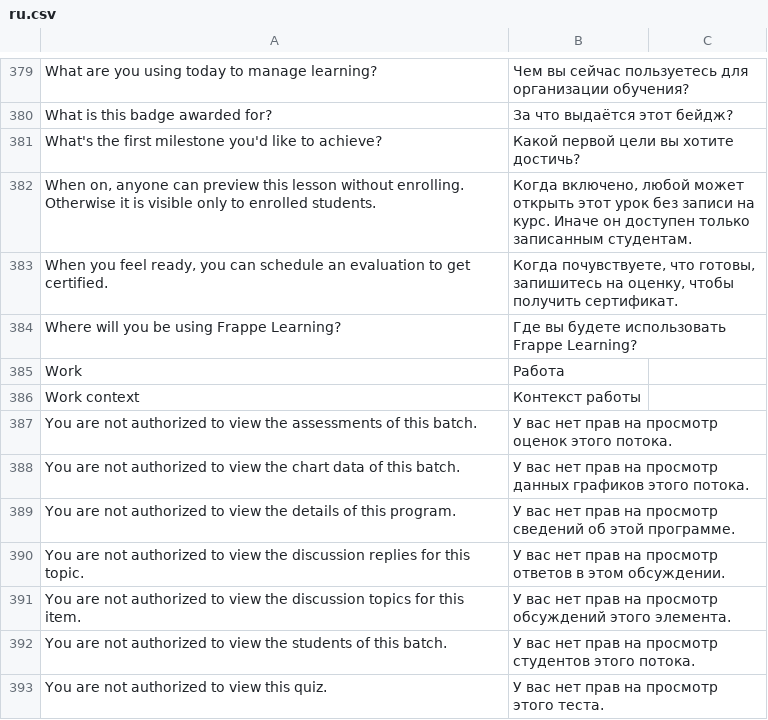
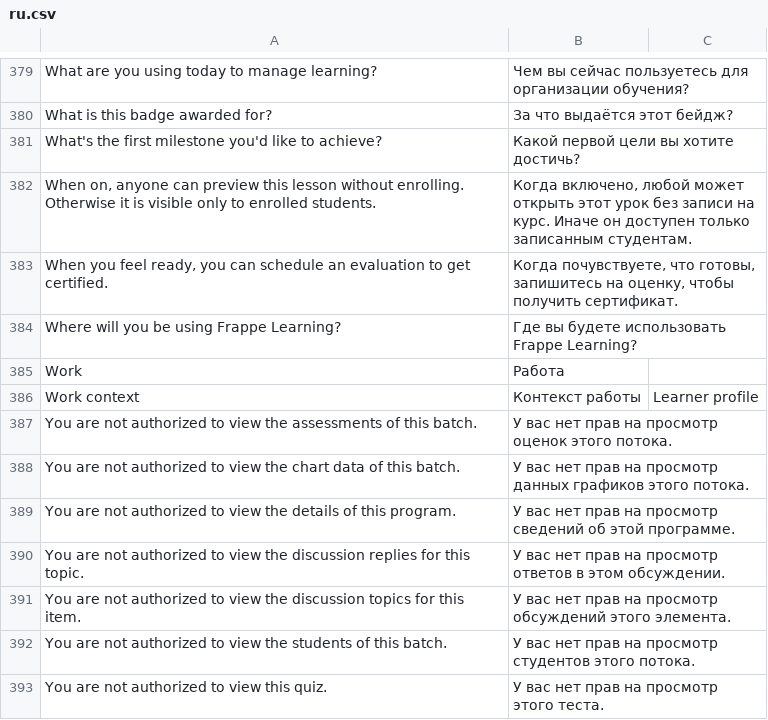
Before and after one commit to lms-high-time/learning-app, a CSV file: lms_frappe_app/translations/ru.csv, drawn as a sheet; only a part is shown, gaps mark what is left out; the diff covers the shown part only.

```diff
--- a/lms_frappe_app/translations/ru.csv
+++ b/lms_frappe_app/translations/ru.csv
@@ -385,3 +385,3 @@ Where will you be using Frappe Learning?,Где вы будете использ
 Work,Работа
-Work context,Контекст работы
+Work context,Контекст работы,Learner profile
 You are not authorized to view the assessments of this batch.,У вас нет прав на просмотр оценок этого потока.
```
Also changed, not shown: 12 edited cells elsewhere in this file, 2 other files.
